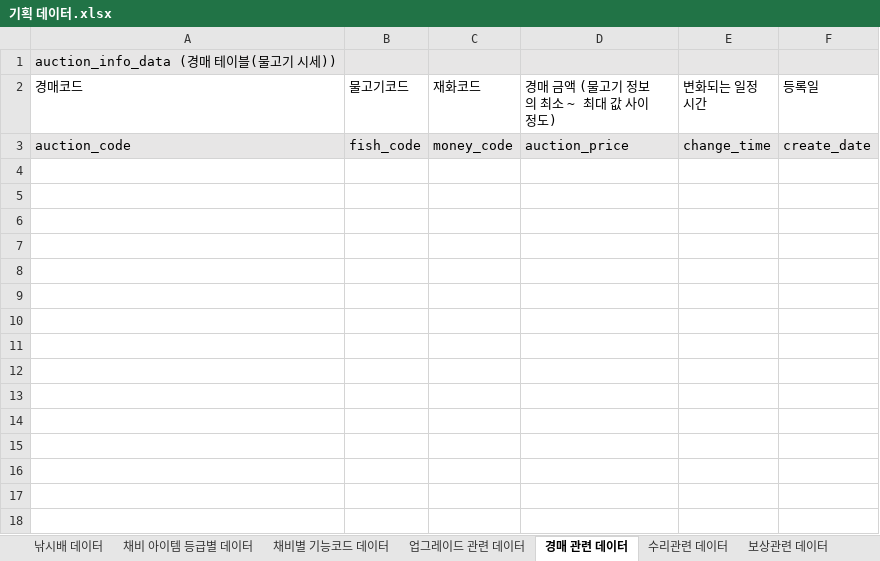
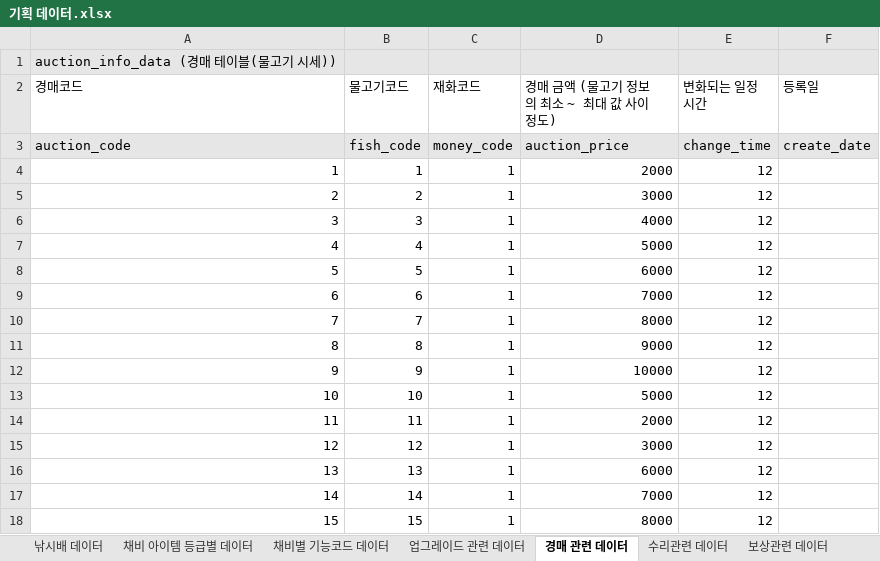
Before and after one commit to pgh97/game-project, an Excel workbook: DataDocs/기획 데이터.xlsx, sheet 경매 관련 데이터, drawn as a sheet; values as stored, in another font and other column widths than the file's, no borders; the diff names each change by its address in the sheet, - before the commit and + after, or states it on an @@ line.

```diff
--- a/DataDocs/기획 데이터.xlsx (sheet 경매 관련 데이터)
+++ b/DataDocs/기획 데이터.xlsx (sheet 경매 관련 데이터)
+row 4: 1 | 1 | 1 | 2000 | 12
+row 5: 2 | 2 | 1 | 3000 | 12
+row 6: 3 | 3 | 1 | 4000 | 12
+row 7: 4 | 4 | 1 | 5000 | 12
+row 8: 5 | 5 | 1 | 6000 | 12
+row 9: 6 | 6 | 1 | 7000 | 12
+row 10: 7 | 7 | 1 | 8000 | 12
+row 11: 8 | 8 | 1 | 9000 | 12
+row 12: 9 | 9 | 1 | 10000 | 12
+row 13: 10 | 10 | 1 | 5000 | 12
+row 14: 11 | 11 | 1 | 2000 | 12
+row 15: 12 | 12 | 1 | 3000 | 12
+row 16: 13 | 13 | 1 | 6000 | 12
+row 17: 14 | 14 | 1 | 7000 | 12
+row 18: 15 | 15 | 1 | 8000 | 12
```
Also changed, not shown: sheet 채비 아이템 등급별 데이터, sheet 상점 데이터, sheet 등급,채비,재화,국가,언어,업그레이드 부품,버프 정의, sheet 지도 관련 기획 데이터, sheet 날씨 관련 기획 데이터, other sheet tabs, DataDocs/기획과 인게임 데이터 테이블 정의.xlsx, 6 other files.
